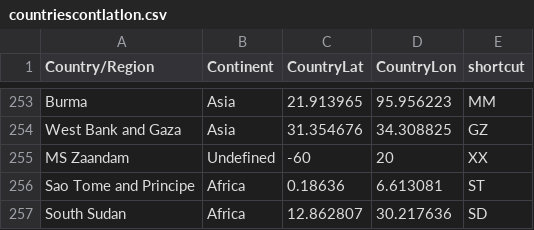
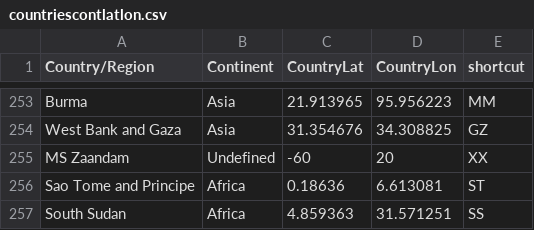
Before and after one commit to sgg70/COVID19-dataprep-SAC, a CSV file: countriescontlatlon.csv, drawn as a sheet; only a part is shown, gaps mark what is left out.

```diff
--- a/countriescontlatlon.csv
+++ b/countriescontlatlon.csv
@@ -256,2 +256,2 @@ MS Zaandam,Undefined,-60,20,XX
 Sao Tome and Principe,Africa,0.18636,6.613081,ST
-South Sudan,Africa,12.862807,30.217636,SD
+South Sudan,Africa,4.859363,31.571251,SS
```
Also changed, not shown: COVID19flightstats.csv, 3 other files.
